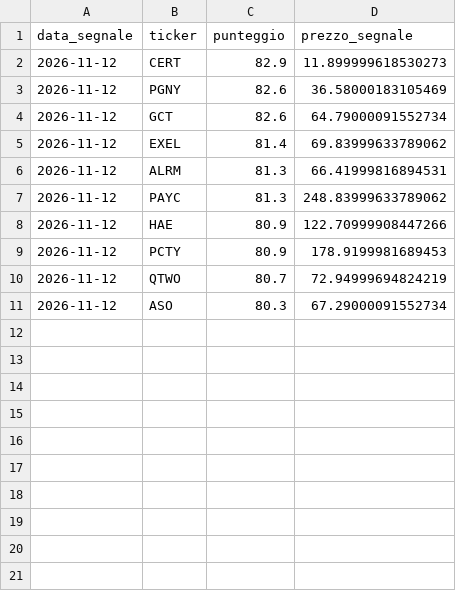
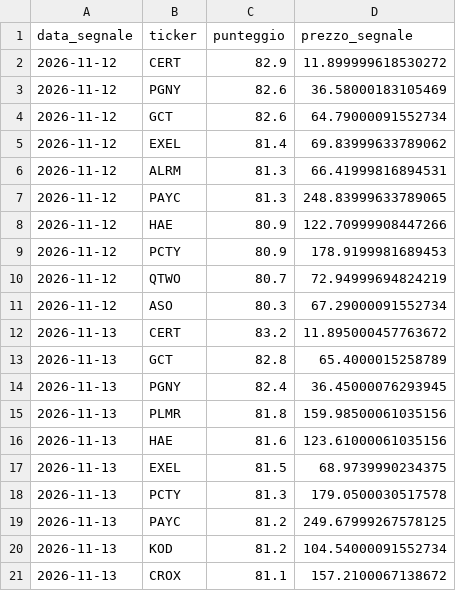
Before and after one commit to piercamp/radar-segnali, a CSV file: output/segnali_log.csv, drawn as a sheet.

```diff
--- a/output/segnali_log.csv
+++ b/output/segnali_log.csv
@@ -1,3 +1,3 @@
 data_segnale,ticker,punteggio,prezzo_segnale
-2026-11-12,CERT,82.9,11.899999618530273
+2026-11-12,CERT,82.9,11.899999618530272
 2026-11-12,PGNY,82.6,36.58000183105469
@@ -6,3 +6,3 @@ data_segnale,ticker,punteggio,prezzo_segnale
 2026-11-12,ALRM,81.3,66.41999816894531
-2026-11-12,PAYC,81.3,248.83999633789062
+2026-11-12,PAYC,81.3,248.83999633789065
 2026-11-12,HAE,80.9,122.70999908447266
@@ -11 +11,11 @@ data_segnale,ticker,punteggio,prezzo_segnale
 2026-11-12,ASO,80.3,67.29000091552734
+2026-11-13,CERT,83.2,11.895000457763672
+2026-11-13,GCT,82.8,65.4000015258789
+2026-11-13,PGNY,82.4,36.45000076293945
+2026-11-13,PLMR,81.8,159.98500061035156
+2026-11-13,HAE,81.6,123.61000061035156
+2026-11-13,EXEL,81.5,68.9739990234375
+2026-11-13,PCTY,81.3,179.0500030517578
+2026-11-13,PAYC,81.2,249.67999267578125
+2026-11-13,KOD,81.2,104.54000091552734
+2026-11-13,CROX,81.1,157.2100067138672
```
Also changed, not shown: output/candidati_latest.csv, output/segnali_performance.csv, 3 other files.
